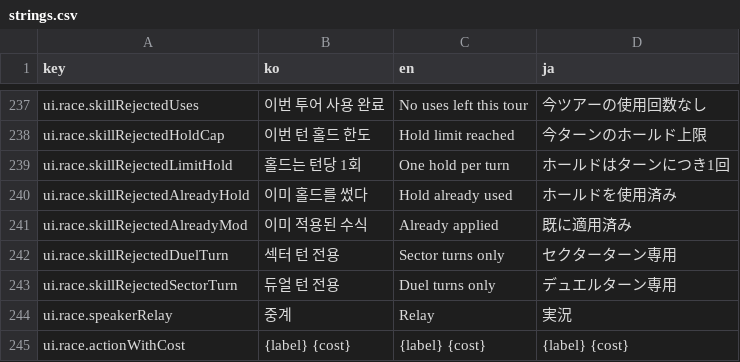
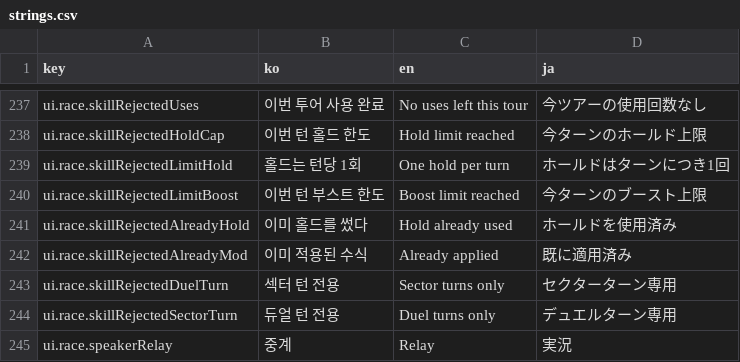
Before and after one commit to wormdriveworks/formula-pulse, a CSV file: godot/data/strings/strings.csv, drawn as a sheet; only a part is shown, gaps mark what is left out; the shorter side is filled out with more unchanged rows; the diff names each change by its address in the sheet, - before the commit and + after, or states it on an @@ line.

```diff
--- a/godot/data/strings/strings.csv
+++ b/godot/data/strings/strings.csv
+row 240: ui.race.skillRejectedLimitBoost | 이번 턴 부스트 한도 | Boost limit reached | 今ターンのブースト上限
```
Also changed, not shown: 2 other files.
